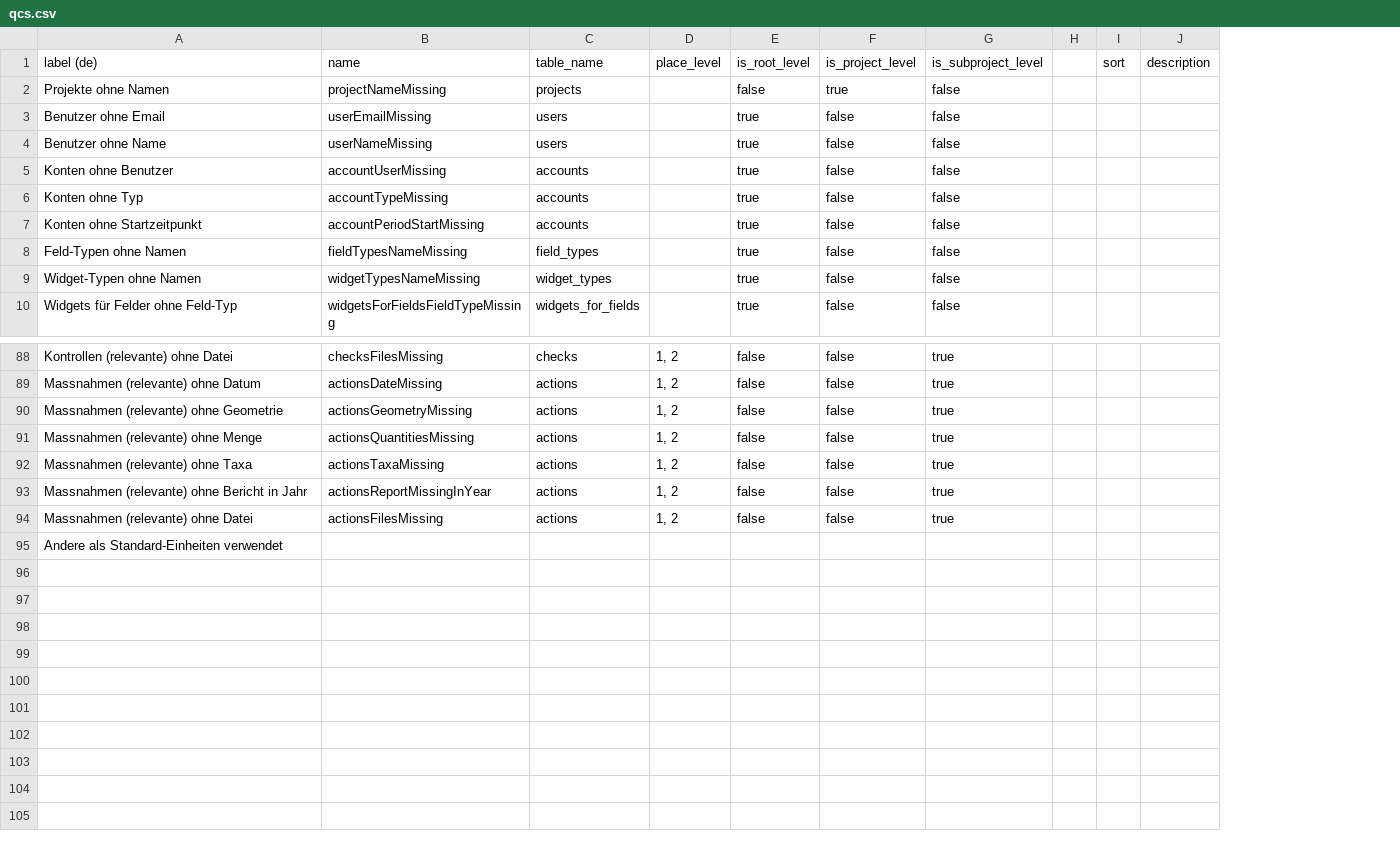
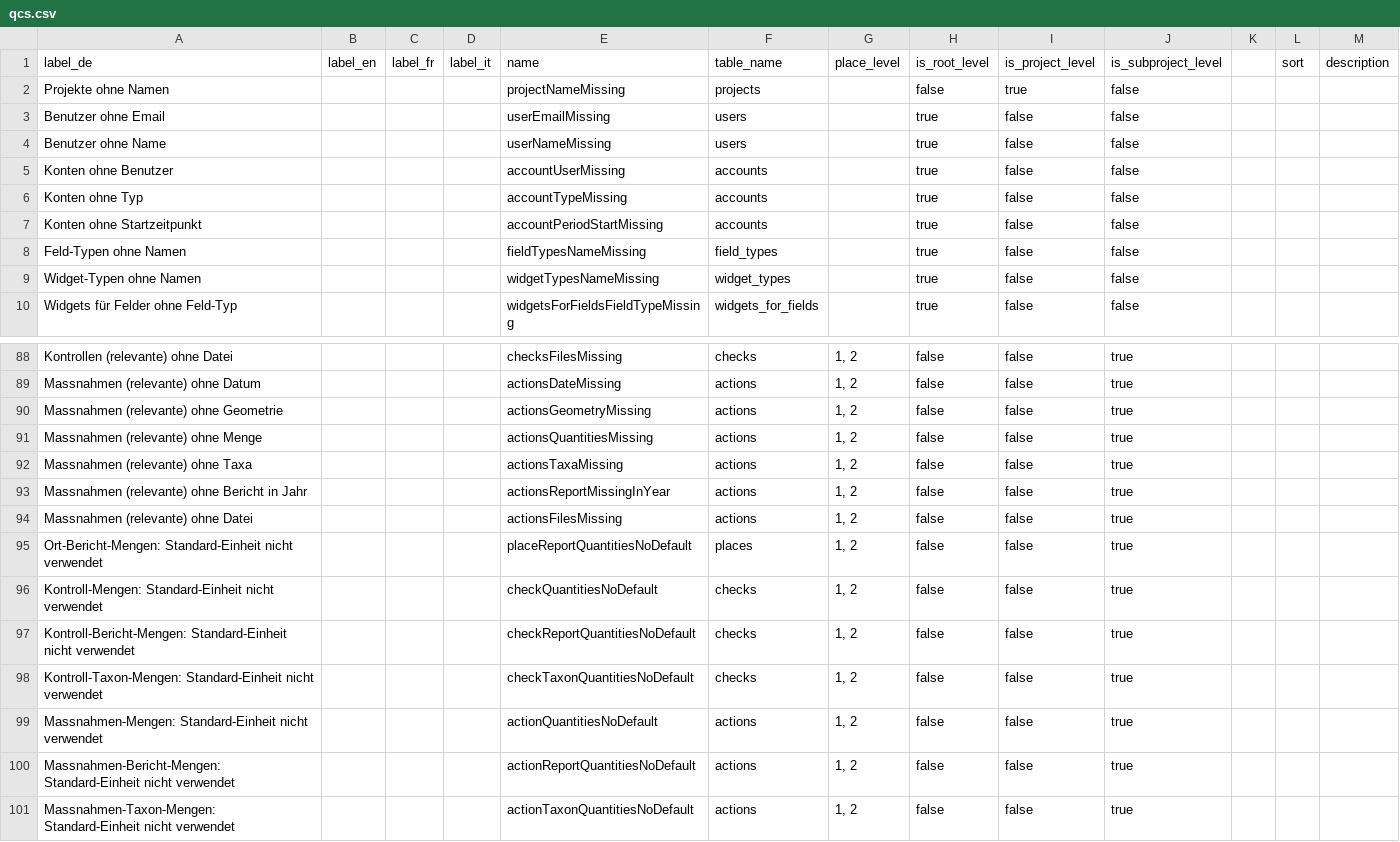
Before and after one commit to barbalex/ps, a CSV file: src/other/qcs.csv, drawn as a sheet; only a part is shown, gaps mark what is left out; removed rows and columns are numbered as before the commit, all else as after; the diff names each change by its address in the sheet, - before the commit and + after, or states it on an @@ line.

```diff
--- a/src/other/qcs.csv
+++ b/src/other/qcs.csv
+column B, row 1: label_en
+column C, row 1: label_fr
+column D, row 1: label_it
-A1: label (de)
+A1: label_de
-row 95: Andere als Standard-Einheiten verwendet
+row 95: Ort-Bericht-Mengen: Standard-Einheit nicht verwendet |  |  |  | placeReportQuantitiesNoDefault | places | 1, 2 | false | false | true
+row 96: Kontroll-Mengen: Standard-Einheit nicht verwendet |  |  |  | checkQuantitiesNoDefault | checks | 1, 2 | false | false | true
+row 97: Kontroll-Bericht-Mengen: Standard-Einheit nicht verwendet |  |  |  | checkReportQuantitiesNoDefault | checks | 1, 2 | false | false | true
+row 98: Kontroll-Taxon-Mengen: Standard-Einheit nicht verwendet |  |  |  | checkTaxonQuantitiesNoDefault | checks | 1, 2 | false | false | true
+row 99: Massnahmen-Mengen: Standard-Einheit nicht verwendet |  |  |  | actionQuantitiesNoDefault | actions | 1, 2 | false | false | true
+row 100: Massnahmen-Bericht-Mengen: Standard-Einheit nicht verwendet |  |  |  | actionReportQuantitiesNoDefault | actions | 1, 2 | false | false | true
+row 101: Massnahmen-Taxon-Mengen: Standard-Einheit nicht verwendet |  |  |  | actionTaxonQuantitiesNoDefault | actions | 1, 2 | false | false | true
```
Also changed, not shown: 1 other file.
